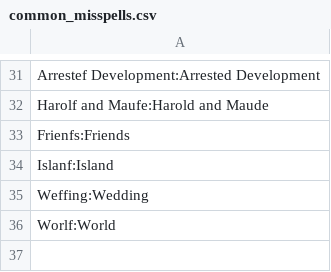
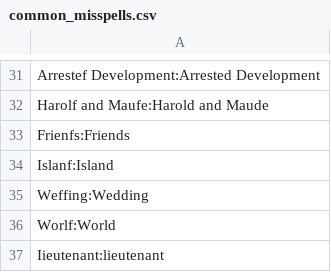
Before and after one commit to adrienbricchi/sub-titles-auto-correct, a CSV file: Corrector/Utils/StringsMaps/common_misspells.csv, drawn as a sheet; only a part is shown, gaps mark what is left out.

```diff
--- a/Corrector/Utils/StringsMaps/common_misspells.csv
+++ b/Corrector/Utils/StringsMaps/common_misspells.csv
@@ -36 +36,2 @@ Weffing:Wedding
 Worlf:World
+Iieutenant:lieutenant
```
Also changed, not shown: 7 other files.
